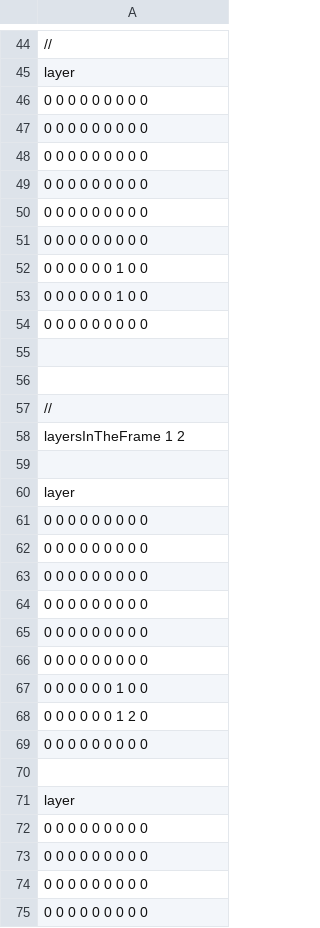
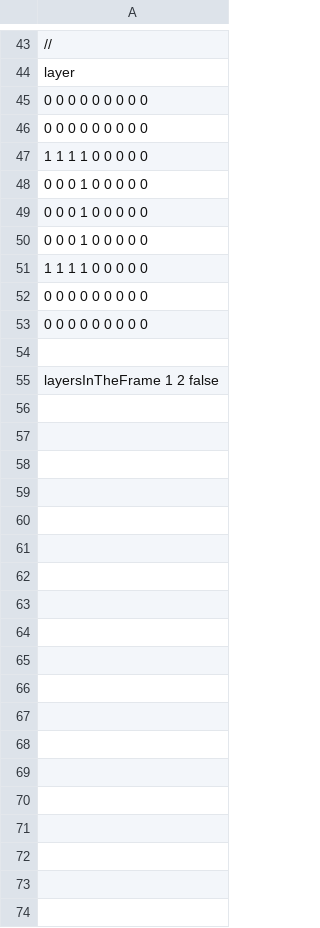
Before and after one commit to JunyaSugita/LayerProto, a CSV file: Resources/StageCSV/stage4.csv, drawn as a sheet; only a part is shown, gaps mark what is left out; the diff covers the shown part only.

Commit message:
ステージ作成

```diff
--- a/Resources/StageCSV/stage4.csv
+++ b/Resources/StageCSV/stage4.csv
@@ -47,29 +46,10 @@ layer
 0 0 0 0 0 0 0 0 0
+1 1 1 1 0 0 0 0 0
+0 0 0 1 0 0 0 0 0
+0 0 0 1 0 0 0 0 0
+0 0 0 1 0 0 0 0 0
+1 1 1 1 0 0 0 0 0
 0 0 0 0 0 0 0 0 0
 0 0 0 0 0 0 0 0 0
-0 0 0 0 0 0 0 0 0
-0 0 0 0 0 0 0 0 0
-0 0 0 0 0 0 1 0 0
-0 0 0 0 0 0 1 0 0
-0 0 0 0 0 0 0 0 0
 
-
-//
-layersInTheFrame 1 2
-
-layer
-0 0 0 0 0 0 0 0 0
-0 0 0 0 0 0 0 0 0
-0 0 0 0 0 0 0 0 0
-0 0 0 0 0 0 0 0 0
-0 0 0 0 0 0 0 0 0
-0 0 0 0 0 0 0 0 0
-0 0 0 0 0 0 1 0 0
-0 0 0 0 0 0 1 2 0
-0 0 0 0 0 0 0 0 0
-
-layer
-0 0 0 0 0 0 0 0 0
-0 0 0 0 0 0 0 0 0
-0 0 0 0 0 0 0 0 0
-0 0 0 0 0 0 0 0 0
+layersInTheFrame 1 2 false
```
Also changed, not shown: 16 added rows, 24 removed rows and 1 moved row elsewhere in this file.
